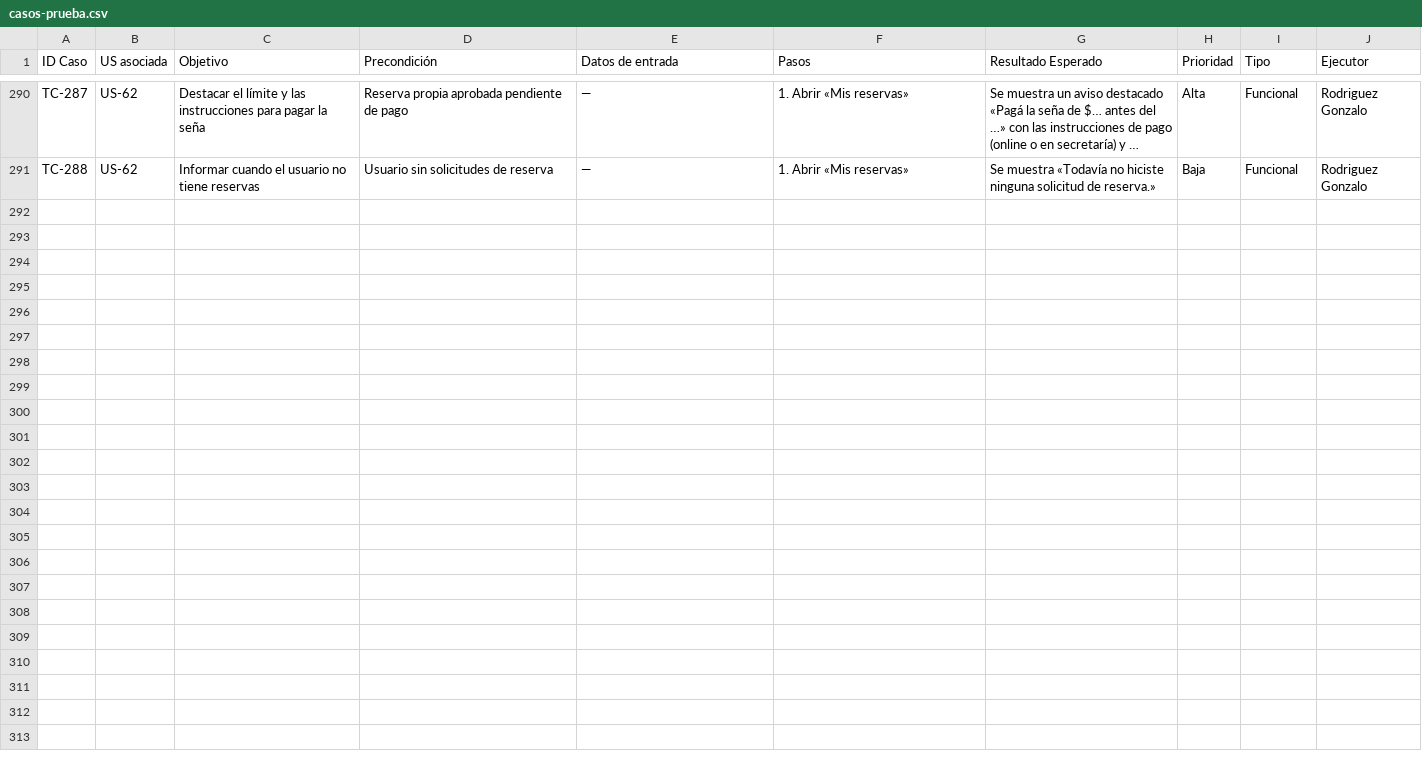
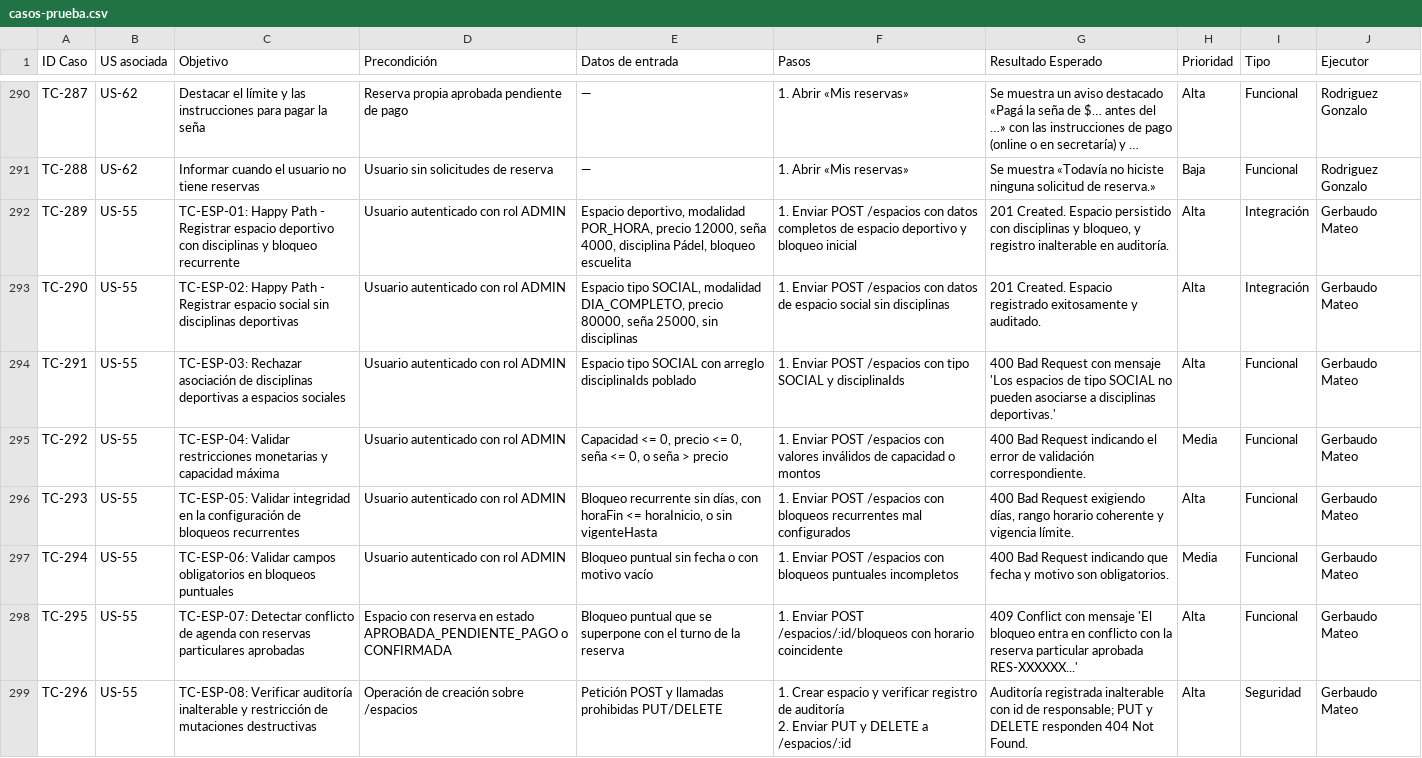
Before and after one commit to lucasgazzola/socialclub-backend, a CSV file: docs/pruebas/casos-prueba.csv, drawn as a sheet; only a part is shown, gaps mark what is left out; long unchanged cells end in …; ↵ is a line break in a cell; the diff names each change by its address in the sheet, - before the commit and + after, or states it on an @@ line.

Commit message:
test[US-55]: suite de pruebas unitarias, e2e con supertest, evidencia y documentacion de testing

```diff
--- a/docs/pruebas/casos-prueba.csv
+++ b/docs/pruebas/casos-prueba.csv
+row 292: TC-289 | US-55 | TC-ESP-01: Happy Path - Registrar espacio deportivo con disciplinas y bloqueo recurrente | Usuario autenticado con rol ADMIN | Espacio deportivo, modalidad POR_HORA, precio 12000, seña 4000, disciplina Pádel, bloqueo escuelita | 1. Enviar POST /espacios con datos completos de espacio deportivo y bloqueo inicial | 201 Created. Espacio persistido con disciplinas y bloqueo, y registro inalterable en auditoría. | Alta | Integración | Gerbaudo Mateo
+row 293: TC-290 | US-55 | TC-ESP-02: Happy Path - Registrar espacio social sin disciplinas deportivas | Usuario autenticado con rol ADMIN | Espacio tipo SOCIAL, modalidad DIA_COMPLETO, precio 80000, seña 25000, sin disciplinas | 1. Enviar POST /espacios con datos de espacio social sin disciplinas | 201 Created. Espacio registrado exitosamente y auditado. | Alta | Integración | Gerbaudo Mateo
+row 294: TC-291 | US-55 | TC-ESP-03: Rechazar asociación de disciplinas deportivas a espacios sociales | Usuario autenticado con rol ADMIN | Espacio tipo SOCIAL con arreglo disciplinaIds poblado | 1. Enviar POST /espacios con tipo SOCIAL y disciplinaIds | 400 Bad Request con mensaje 'Los espacios de tipo SOCIAL no pueden asociarse a disciplinas deportivas.' | Alta | Funcional | Gerbaudo Mateo
+row 295: TC-292 | US-55 | TC-ESP-04: Validar restricciones monetarias y capacidad máxima | Usuario autenticado con rol ADMIN | Capacidad <= 0, precio <= 0, seña <= 0, o seña > precio | 1. Enviar POST /espacios con valores inválidos de capacidad o montos | 400 Bad Request indicando el error de validación correspondiente. | Media | Funcional | Gerbaudo Mateo
+row 296: TC-293 | US-55 | TC-ESP-05: Validar integridad en la configuración de bloqueos recurrentes | Usuario autenticado con rol ADMIN | Bloqueo recurrente sin días, con horaFin <= horaInicio, o sin vigenteHasta | 1. Enviar POST /espacios con bloqueos recurrentes mal configurados | 400 Bad Request exigiendo días, rango horario coherente y vigencia límite. | Alta | Funcional | Gerbaudo Mateo
+row 297: TC-294 | US-55 | TC-ESP-06: Validar campos obligatorios en bloqueos puntuales | Usuario autenticado con rol ADMIN | Bloqueo puntual sin fecha o con motivo vacío | 1. Enviar POST /espacios con bloqueos puntuales incompletos | 400 Bad Request indicando que fecha y motivo son obligatorios. | Media | Funcional | Gerbaudo Mateo
+row 298: TC-295 | US-55 | TC-ESP-07: Detectar conflicto de agenda con reservas particulares aprobadas | Espacio con reserva en estado APROBADA_PENDIENTE_PAGO o CONFIRMADA | Bloqueo puntual que se superpone con el turno de la reserva | 1. Enviar POST /espacios/:id/bloqueos con horario coincidente | 409 Conflict con mensaje 'El bloqueo entra en conflicto con la reserva particular aprobada RES-XXXXXX...' | Alta | Funcional | Gerbaudo Mateo
+row 299: TC-296 | US-55 | TC-ESP-08: Verificar auditoría inalterable y restricción de mutaciones destructivas | Operación de creación sobre /espacios | Petición POST y llamadas prohibidas PUT/DELETE | 1. Crear espacio y verificar registro de auditoría ↵ 2. Enviar PUT y DELETE a /espacios/:id | Auditoría registrada inalterable con id de responsable; PUT y DELETE responden 404 Not Found. | Alta | Seguridad | Gerbaudo Mateo
```
Also changed, not shown: docs/pruebas/ejecucion.csv, docs/pruebas/para-pegar/casos-prueba.tsv, 9 other files.
